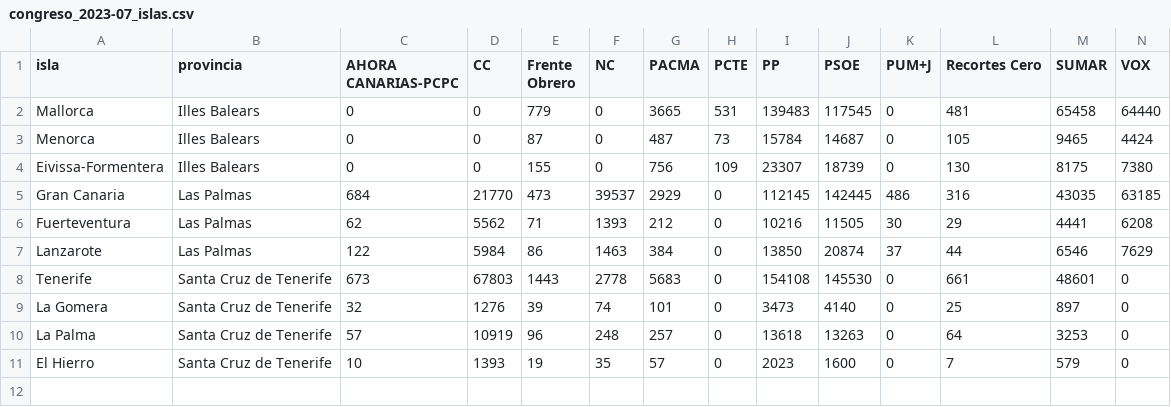
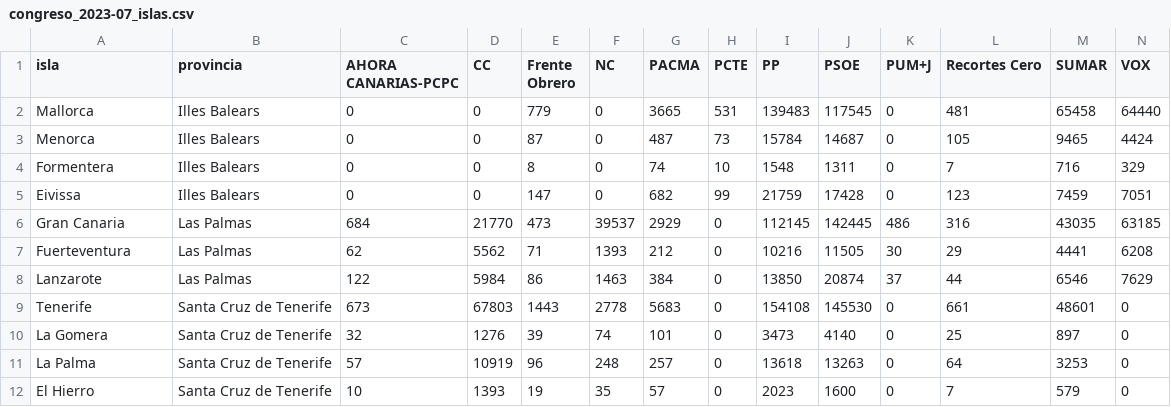
Before and after one commit to albertlra02/Modelo-29N, a CSV file: datos/raw/congreso_2023-07_islas.csv, drawn as a sheet; removed rows and columns are numbered as before the commit, all else as after; the diff names each change by its address in the sheet, - before the commit and + after, or states it on an @@ line.

```diff
--- a/datos/raw/congreso_2023-07_islas.csv
+++ b/datos/raw/congreso_2023-07_islas.csv
-row 4: Eivissa-Formentera | Illes Balears | 0 | 0 | 155 | 0 | 756 | 109 | 23307 | 18739 | 0 | 130 | 8175 | 7380
+row 4: Formentera | Illes Balears | 0 | 0 | 8 | 0 | 74 | 10 | 1548 | 1311 | 0 | 7 | 716 | 329
+row 5: Eivissa | Illes Balears | 0 | 0 | 147 | 0 | 682 | 99 | 21759 | 17428 | 0 | 123 | 7459 | 7051
```
Also changed, not shown: datos/encuestas/nacionales.csv, 23 other files.
